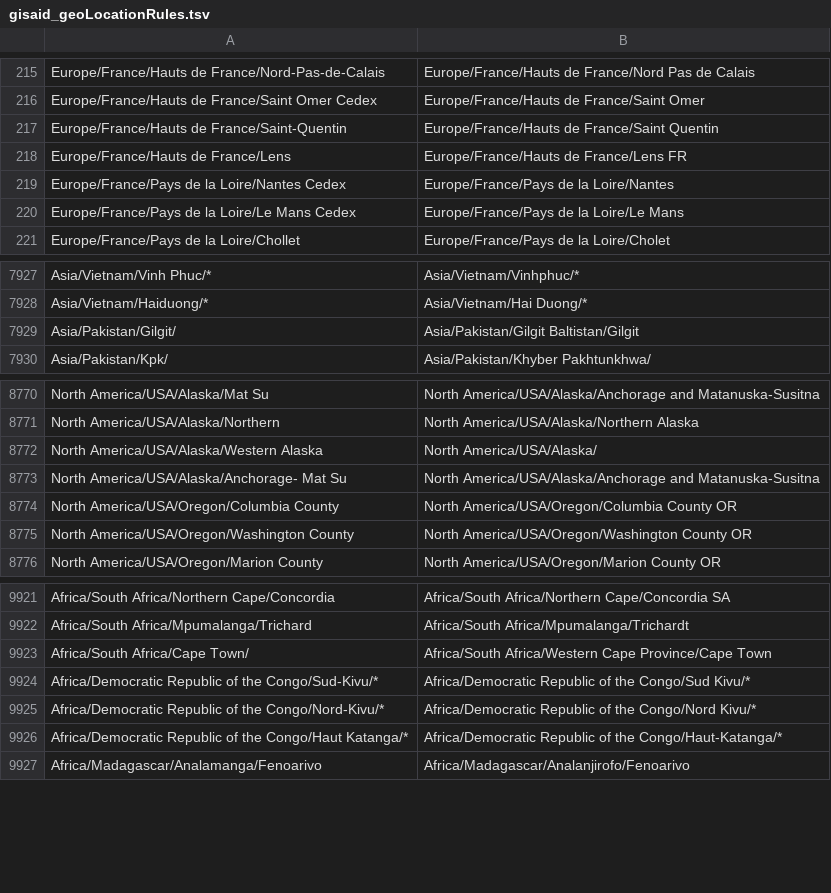
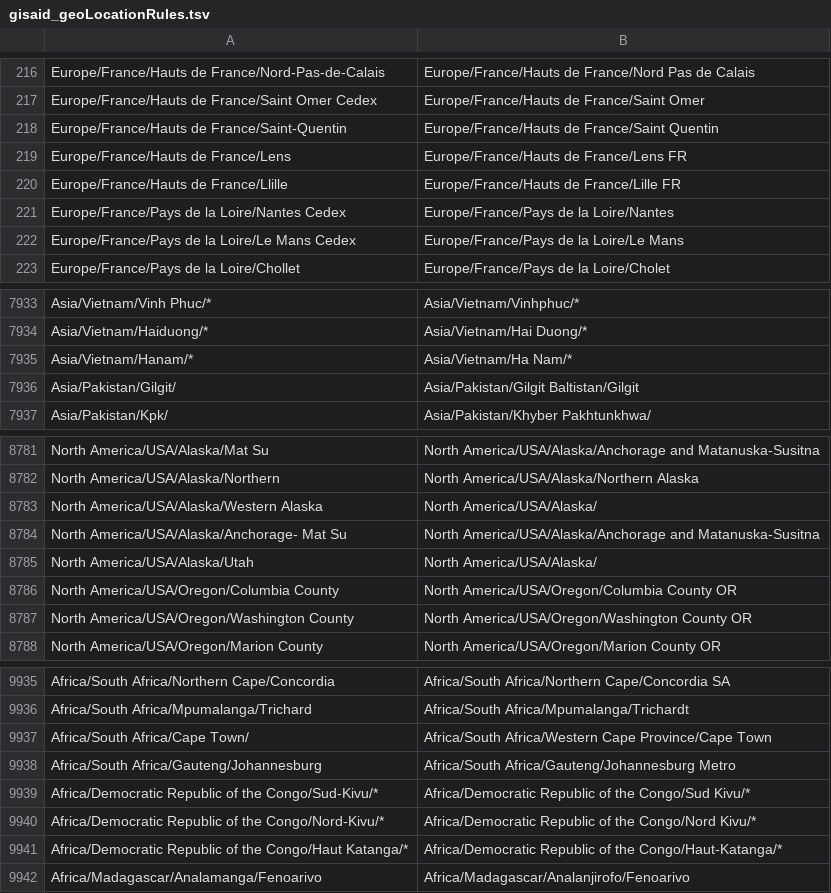
Before and after one commit to nextstrain/ncov-ingest, a TSV file: source-data/gisaid_geoLocationRules.tsv, drawn as a sheet; only a part is shown, gaps mark what is left out; the diff covers the shown part only.

```diff
--- a/source-data/gisaid_geoLocationRules.tsv
+++ b/source-data/gisaid_geoLocationRules.tsv
@@ -218,2 +219,3 @@ Europe/France/Hauts de France/Saint-Quentin	Europe/France/Hauts de France/Saint
 Europe/France/Hauts de France/Lens	Europe/France/Hauts de France/Lens FR
+Europe/France/Hauts de France/Llille	Europe/France/Hauts de France/Lille FR
 Europe/France/Pays de la Loire/Nantes Cedex	Europe/France/Pays de la Loire/Nantes
@@ -7928,2 +7934,3 @@ Asia/Vietnam/Vinh Phuc/*	Asia/Vietnam/Vinhphuc/*
 Asia/Vietnam/Haiduong/*	Asia/Vietnam/Hai Duong/*
+Asia/Vietnam/Hanam/*	Asia/Vietnam/Ha Nam/*
 Asia/Pakistan/Gilgit/	Asia/Pakistan/Gilgit Baltistan/Gilgit
@@ -8773,2 +8784,3 @@ North America/USA/Alaska/Western Alaska	North America/USA/Alaska/
 North America/USA/Alaska/Anchorage- Mat Su	North America/USA/Alaska/Anchorage and Matanuska-Susitna
+North America/USA/Alaska/Utah	North America/USA/Alaska/
 North America/USA/Oregon/Columbia County	North America/USA/Oregon/Columbia County OR
@@ -9923,2 +9937,3 @@ Africa/South Africa/Mpumalanga/Trichard	Africa/South Africa/Mpumalanga/Trichardt
 Africa/South Africa/Cape Town/	Africa/South Africa/Western Cape Province/Cape Town
+Africa/South Africa/Gauteng/Johannesburg	Africa/South Africa/Gauteng/Johannesburg Metro
 Africa/Democratic Republic of the Congo/Sud-Kivu/*	Africa/Democratic Republic of the Congo/Sud Kivu/*
```
Also changed, not shown: 11 added rows elsewhere in this file.
